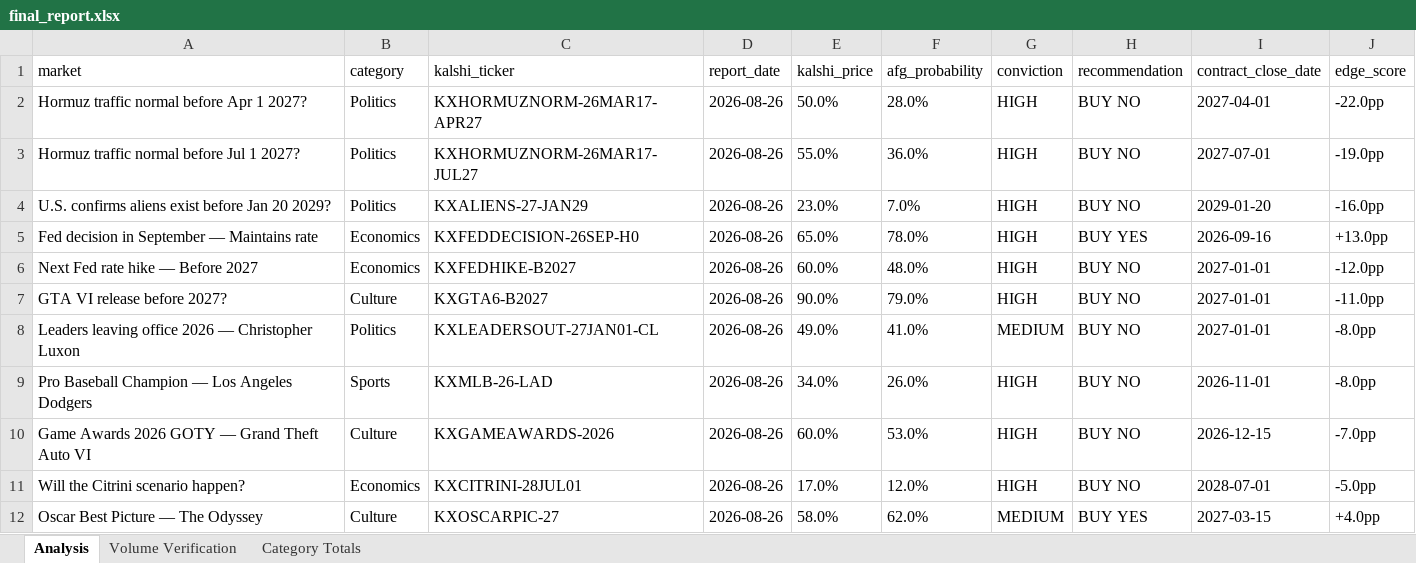
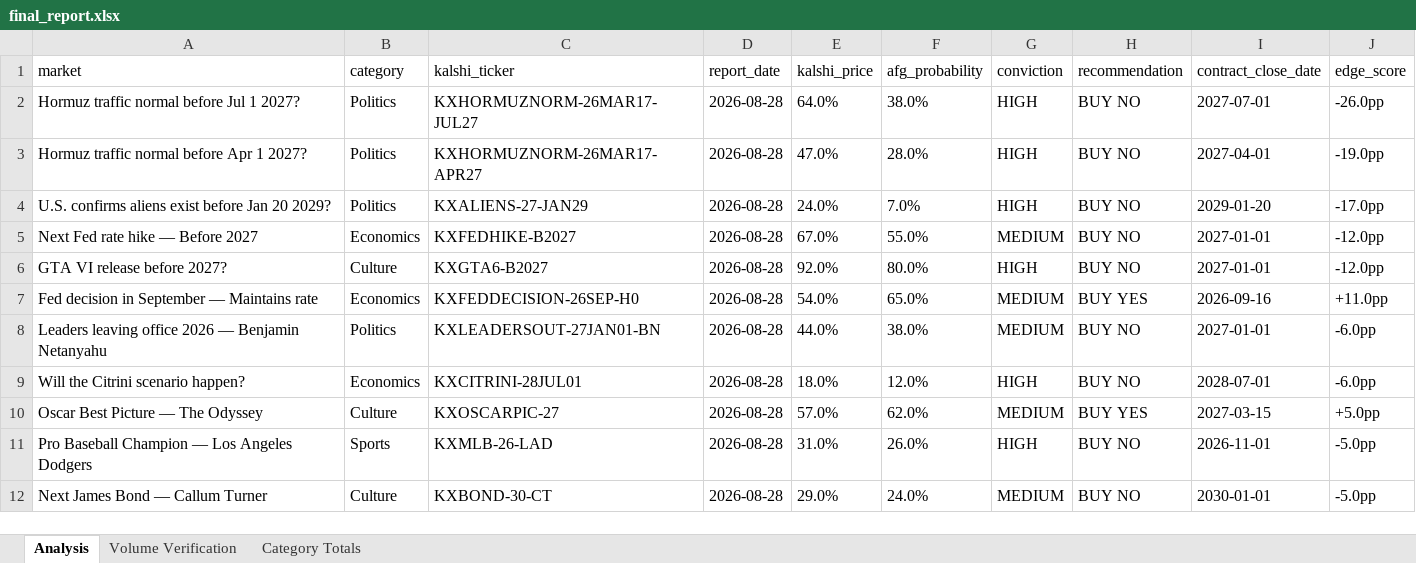
Before and after one commit to scowlfaceq02/afg-scorecard, an Excel workbook: data/final_report.xlsx, sheet Analysis, drawn as a sheet; only a part is shown; values as stored, in another font and other column widths than the file's, no borders; removed rows and columns are numbered as before the commit, all else as after; the diff covers the shown part only; the diff names each change by its address in the sheet, - before the commit and + after, or states it on an @@ line.

```diff
--- a/data/final_report.xlsx (sheet Analysis)
+++ b/data/final_report.xlsx (sheet Analysis)
+row 2: Hormuz traffic normal before Jul 1 2027? | Politics | KXHORMUZNORM-26MAR17-JUL27 | 2026-08-28 | 64.0% | 38.0% | HIGH | BUY NO | 2027-07-01 | -26.0pp
-D3 (report_date): 2026-08-26
+D3 (report_date): 2026-08-28
-E3 (kalshi_price): 50.0%
+E3 (kalshi_price): 47.0%
-J3 (edge_score): -22.0pp
+J3 (edge_score): -19.0pp
-row 3: Hormuz traffic normal before Jul 1 2027? | Politics | KXHORMUZNORM-26MAR17-JUL27 | 2026-08-26 | 55.0% | 36.0% | HIGH | BUY NO | 2027-07-01 | -19.0pp
-D4 (report_date): 2026-08-26
+D4 (report_date): 2026-08-28
-E4 (kalshi_price): 23.0%
+E4 (kalshi_price): 24.0%
-J4 (edge_score): -16.0pp
+J4 (edge_score): -17.0pp
-row 5: Fed decision in September — Maintains rate | Economics | KXFEDDECISION-26SEP-H0 | 2026-08-26 | 65.0% | 78.0% | HIGH | BUY YES | 2026-09-16 | +13.0pp
-D5:D6 (report_date): 2026-08-26
+D5:D6 (report_date): 2026-08-28
-E5 (kalshi_price): 60.0%
+E5 (kalshi_price): 67.0%
-F5 (afg_probability): 48.0%
+F5 (afg_probability): 55.0%
-G5 (conviction): HIGH
+G5 (conviction): MEDIUM
-E6 (kalshi_price): 90.0%
+E6 (kalshi_price): 92.0%
-F6 (afg_probability): 79.0%
+F6 (afg_probability): 80.0%
-J6 (edge_score): -11.0pp
+J6 (edge_score): -12.0pp
+row 7: Fed decision in September — Maintains rate | Economics | KXFEDDECISION-26SEP-H0 | 2026-08-28 | 54.0% | 65.0% | MEDIUM | BUY YES | 2026-09-16 | +11.0pp
-A8 (market): …2026 — Christopher Luxon
+A8 (market): …2026 — Benjamin Netanyahu
-C8 (kalshi_ticker): KXLEADERSOUT-27JAN01-CL
+C8 (kalshi_ticker): KXLEADERSOUT-27JAN01-BN
-D8 (report_date): 2026-08-26
+D8 (report_date): 2026-08-28
-E8 (kalshi_price): 49.0%
+E8 (kalshi_price): 44.0%
-F8 (afg_probability): 41.0%
+F8 (afg_probability): 38.0%
-J8 (edge_score): -8.0pp
+J8 (edge_score): -6.0pp
-row 9: Pro Baseball Champion — Los Angeles Dodgers | Sports | KXMLB-26-LAD | 2026-08-26 | 34.0% | 26.0% | HIGH | BUY NO | 2026-11-01 | -8.0pp
-row 10: Game Awards 2026 GOTY — Grand Theft Auto VI | Culture | KXGAMEAWARDS-2026 | 2026-08-26 | 60.0% | 53.0% | HIGH | BUY NO | 2026-12-15 | -7.0pp
-D9:D10 (report_date): 2026-08-26
+D9:D10 (report_date): 2026-08-28
-E9 (kalshi_price): 17.0%
+E9 (kalshi_price): 18.0%
-J9 (edge_score): -5.0pp
+J9 (edge_score): -6.0pp
-E10 (kalshi_price): 58.0%
+E10 (kalshi_price): 57.0%
-J10 (edge_score): +4.0pp
+J10 (edge_score): +5.0pp
+row 11: Pro Baseball Champion — Los Angeles Dodgers | Sports | KXMLB-26-LAD | 2026-08-28 | 31.0% | 26.0% | HIGH | BUY NO | 2026-11-01 | -5.0pp
+row 12: Next James Bond — Callum Turner | Culture | KXBOND-30-CT | 2026-08-28 | 29.0% | 24.0% | MEDIUM | BUY NO | 2030-01-01 | -5.0pp
```
Also changed, not shown: 4 added rows, 4 removed rows and 27 edited cells elsewhere in this sheet, 7 other files.
